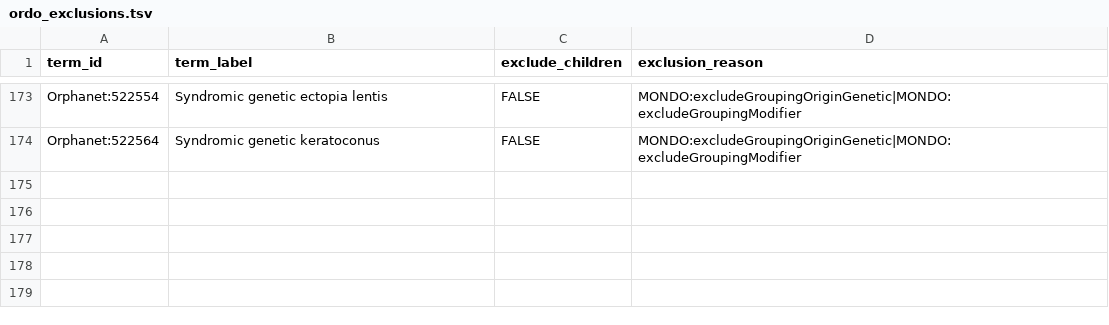
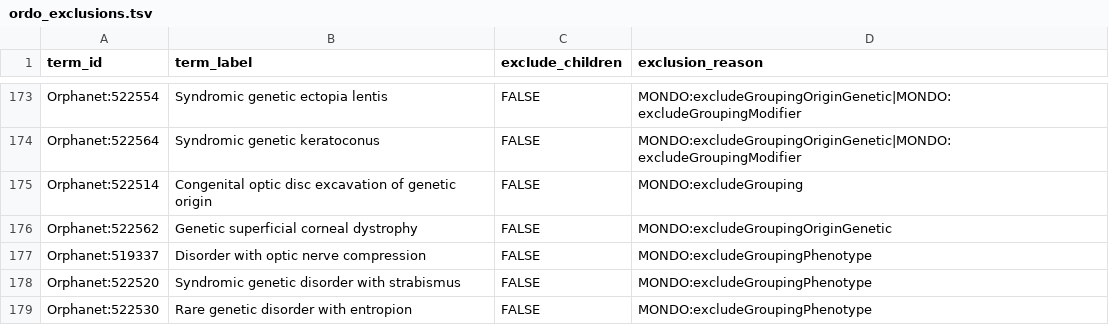
Before and after one commit to monarch-initiative/mondo-ingest, a TSV file: src/ontology/config/ordo_exclusions.tsv, drawn as a sheet; only a part is shown, gaps mark what is left out.

Commit message:
Added terms excluded from Mondo
Based on May release alignment with Orphanet and OMIM.

```diff
--- a/src/ontology/config/ordo_exclusions.tsv
+++ b/src/ontology/config/ordo_exclusions.tsv
@@ -174 +174,6 @@ Orphanet:522554	Syndromic genetic ectopia lentis	FALSE	MONDO:excludeGroupingOrig
 Orphanet:522564	Syndromic genetic keratoconus	FALSE	MONDO:excludeGroupingOriginGenetic|MONDO:excludeGroupingModifier
+Orphanet:522514	Congenital optic disc excavation of genetic origin	FALSE	MONDO:excludeGrouping
+Orphanet:522562	Genetic superficial corneal dystrophy	FALSE	MONDO:excludeGroupingOriginGenetic
+Orphanet:519337	Disorder with optic nerve compression	FALSE	MONDO:excludeGroupingPhenotype
+Orphanet:522520	Syndromic genetic disorder with strabismus	FALSE	MONDO:excludeGroupingPhenotype
+Orphanet:522530	Rare genetic disorder with entropion	FALSE	MONDO:excludeGroupingPhenotype
```
Also changed, not shown: src/ontology/config/omim_exclusions.tsv.
